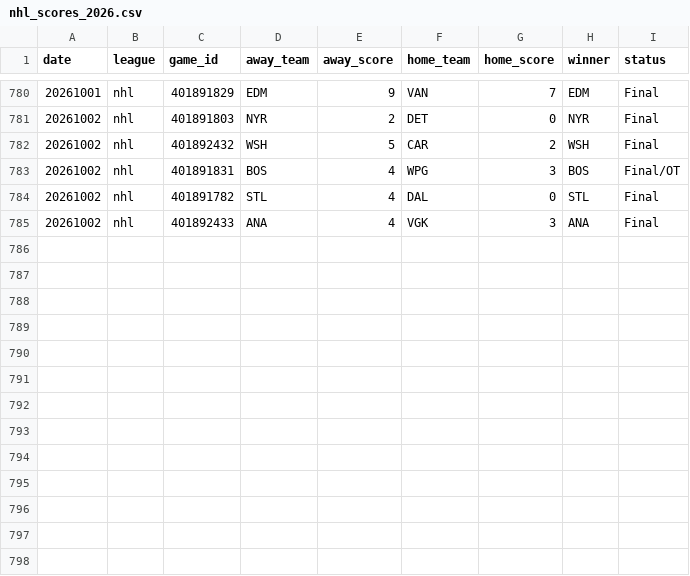
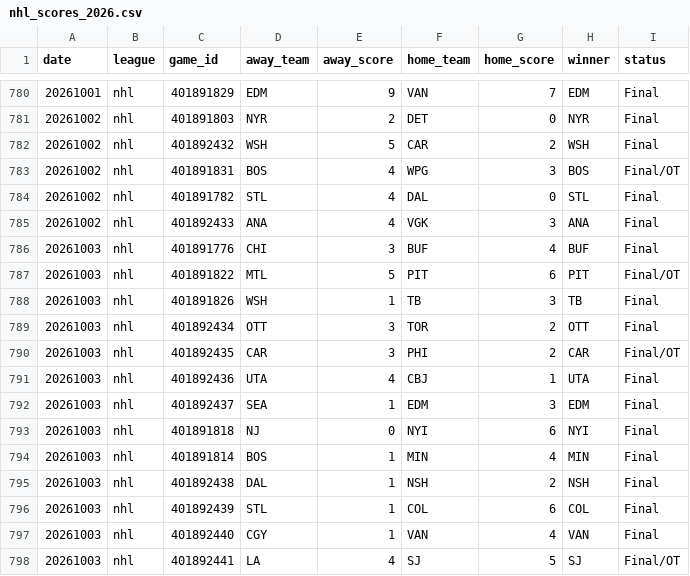
Before and after one commit to AlexJF12/sports-win-index, a CSV file: data/nhl/2026/nhl_scores_2026.csv, drawn as a sheet; only a part is shown, gaps mark what is left out; the diff names each change by its address in the sheet, - before the commit and + after, or states it on an @@ line.

```diff
--- a/data/nhl/2026/nhl_scores_2026.csv
+++ b/data/nhl/2026/nhl_scores_2026.csv
+row 786: 20261003 | nhl | 401891776 | CHI | 3 | BUF | 4 | BUF | Final
+row 787: 20261003 | nhl | 401891822 | MTL | 5 | PIT | 6 | PIT | Final/OT
+row 788: 20261003 | nhl | 401891826 | WSH | 1 | TB | 3 | TB | Final
+row 789: 20261003 | nhl | 401892434 | OTT | 3 | TOR | 2 | OTT | Final
+row 790: 20261003 | nhl | 401892435 | CAR | 3 | PHI | 2 | CAR | Final/OT
+row 791: 20261003 | nhl | 401892436 | UTA | 4 | CBJ | 1 | UTA | Final
+row 792: 20261003 | nhl | 401892437 | SEA | 1 | EDM | 3 | EDM | Final
+row 793: 20261003 | nhl | 401891818 | NJ | 0 | NYI | 6 | NYI | Final
+row 794: 20261003 | nhl | 401891814 | BOS | 1 | MIN | 4 | MIN | Final
+row 795: 20261003 | nhl | 401892438 | DAL | 1 | NSH | 2 | NSH | Final
+row 796: 20261003 | nhl | 401892439 | STL | 1 | COL | 6 | COL | Final
+row 797: 20261003 | nhl | 401892440 | CGY | 1 | VAN | 4 | VAN | Final
+row 798: 20261003 | nhl | 401892441 | LA | 4 | SJ | 5 | SJ | Final/OT
```
Also changed, not shown: data/mlb/2026/mlb_scores_2026.csv, 7 other files.
